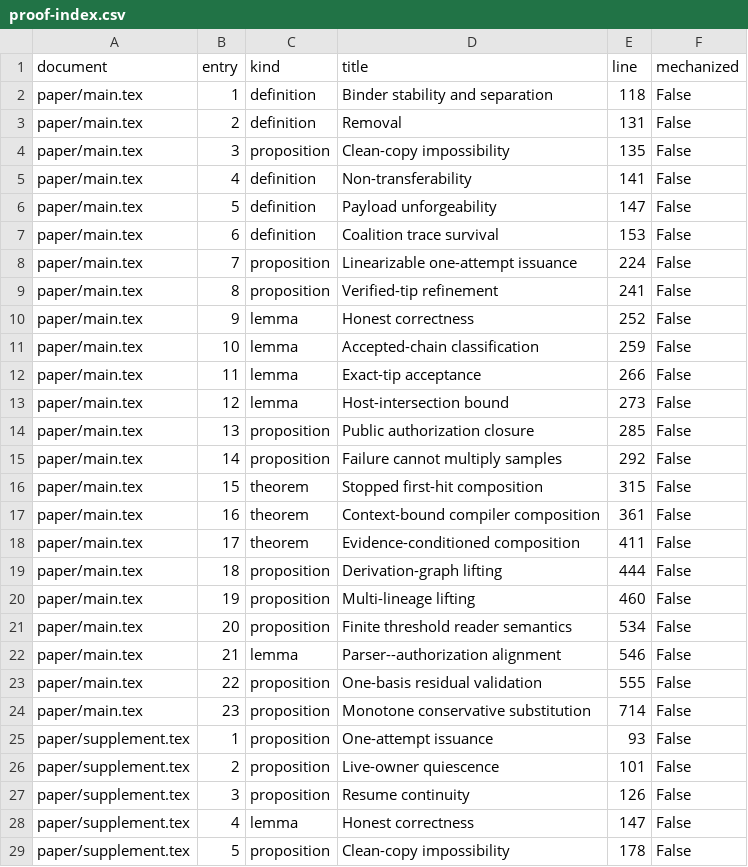
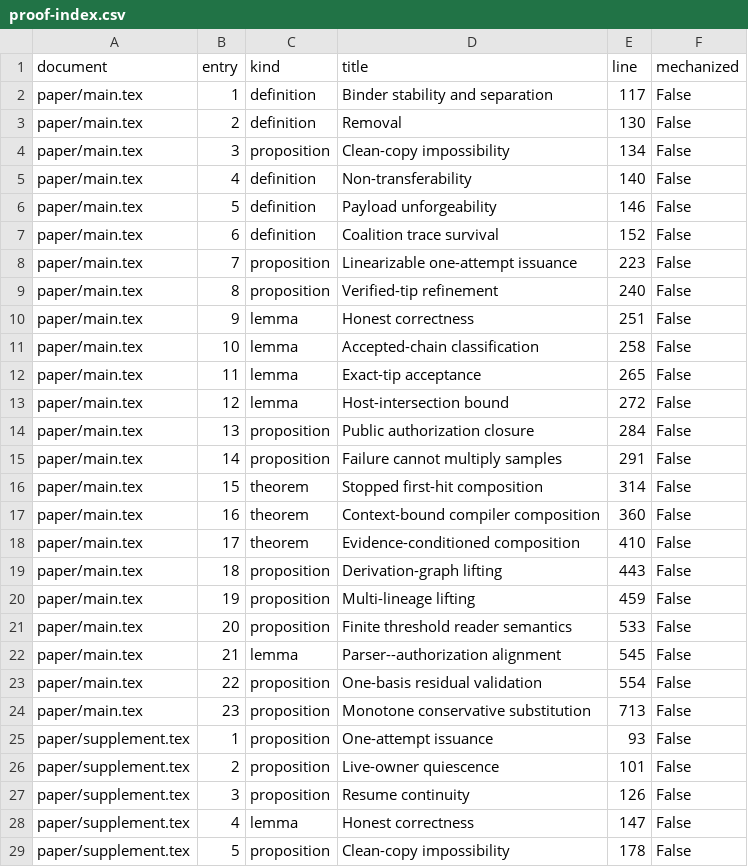
Before and after one commit to Haoyi-Zhang/ContextMark, a CSV file: proof-index.csv, drawn as a sheet; only a part is shown.

Commit message:
Specify registry freshness integration and current proof navigation

```diff
--- a/proof-index.csv
+++ b/proof-index.csv
@@ -1,25 +1,25 @@
 document,entry,kind,title,line,mechanized
-paper/main.tex,1,definition,Binder stability and separation,118,False
-paper/main.tex,2,definition,Removal,131,False
-paper/main.tex,3,proposition,Clean-copy impossibility,135,False
-paper/main.tex,4,definition,Non-transferability,141,False
-paper/main.tex,5,definition,Payload unforgeability,147,False
-paper/main.tex,6,definition,Coalition trace survival,153,False
-paper/main.tex,7,proposition,Linearizable one-attempt issuance,224,False
-paper/main.tex,8,proposition,Verified-tip refinement,241,False
-paper/main.tex,9,lemma,Honest correctness,252,False
-paper/main.tex,10,lemma,Accepted-chain classification,259,False
-paper/main.tex,11,lemma,Exact-tip acceptance,266,False
-paper/main.tex,12,lemma,Host-intersection bound,273,False
-paper/main.tex,13,proposition,Public authorization closure,285,False
-paper/main.tex,14,proposition,Failure cannot multiply samples,292,False
-paper/main.tex,15,theorem,Stopped first-hit composition,315,False
-paper/main.tex,16,theorem,Context-bound compiler composition,361,False
-paper/main.tex,17,theorem,Evidence-conditioned composition,411,False
-paper/main.tex,18,proposition,Derivation-graph lifting,444,False
-paper/main.tex,19,proposition,Multi-lineage lifting,460,False
-paper/main.tex,20,proposition,Finite threshold reader semantics,534,False
-paper/main.tex,21,lemma,Parser--authorization alignment,546,False
-paper/main.tex,22,proposition,One-basis residual validation,555,False
-paper/main.tex,23,proposition,Monotone conservative substitution,714,False
+paper/main.tex,1,definition,Binder stability and separation,117,False
+paper/main.tex,2,definition,Removal,130,False
+paper/main.tex,3,proposition,Clean-copy impossibility,134,False
+paper/main.tex,4,definition,Non-transferability,140,False
+paper/main.tex,5,definition,Payload unforgeability,146,False
+paper/main.tex,6,definition,Coalition trace survival,152,False
+paper/main.tex,7,proposition,Linearizable one-attempt issuance,223,False
+paper/main.tex,8,proposition,Verified-tip refinement,240,False
+paper/main.tex,9,lemma,Honest correctness,251,False
+paper/main.tex,10,lemma,Accepted-chain classification,258,False
+paper/main.tex,11,lemma,Exact-tip acceptance,265,False
+paper/main.tex,12,lemma,Host-intersection bound,272,False
+paper/main.tex,13,proposition,Public authorization closure,284,False
+paper/main.tex,14,proposition,Failure cannot multiply samples,291,False
+paper/main.tex,15,theorem,Stopped first-hit composition,314,False
+paper/main.tex,16,theorem,Context-bound compiler composition,360,False
+paper/main.tex,17,theorem,Evidence-conditioned composition,410,False
+paper/main.tex,18,proposition,Derivation-graph lifting,443,False
+paper/main.tex,19,proposition,Multi-lineage lifting,459,False
+paper/main.tex,20,proposition,Finite threshold reader semantics,533,False
+paper/main.tex,21,lemma,Parser--authorization alignment,545,False
+paper/main.tex,22,proposition,One-basis residual validation,554,False
+paper/main.tex,23,proposition,Monotone conservative substitution,713,False
 paper/supplement.tex,1,proposition,One-attempt issuance,93,False
```
Also changed, not shown: 1 other file.
